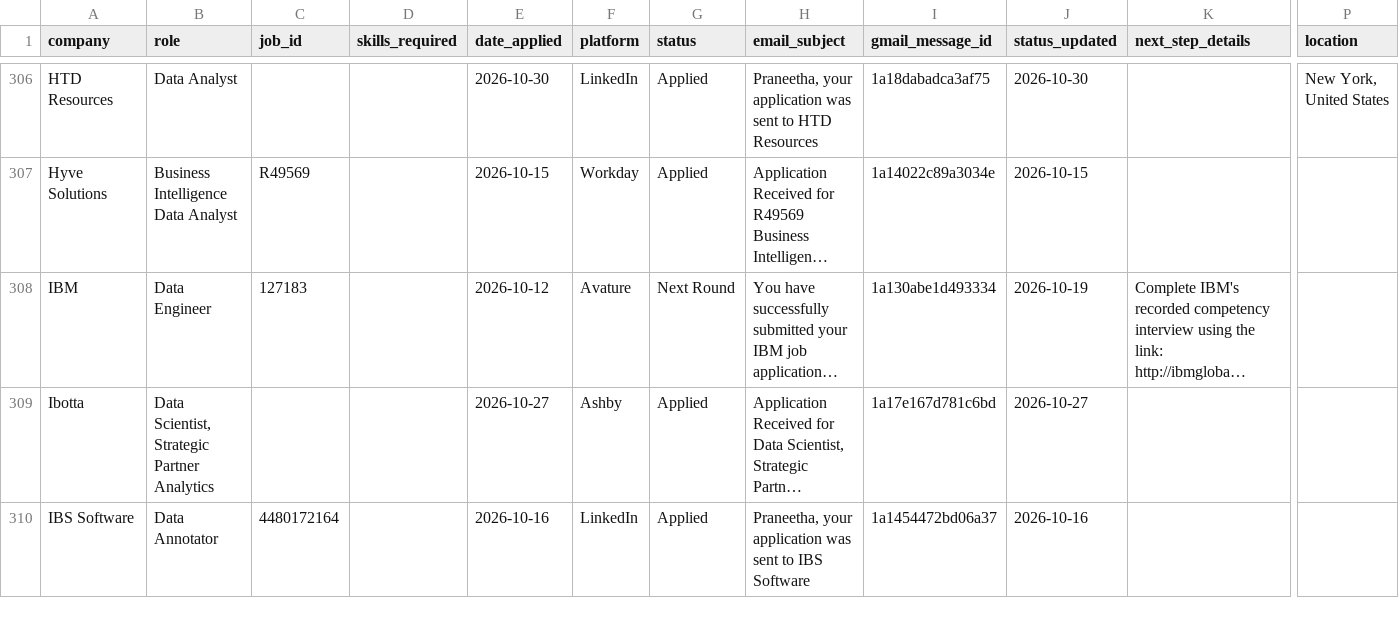
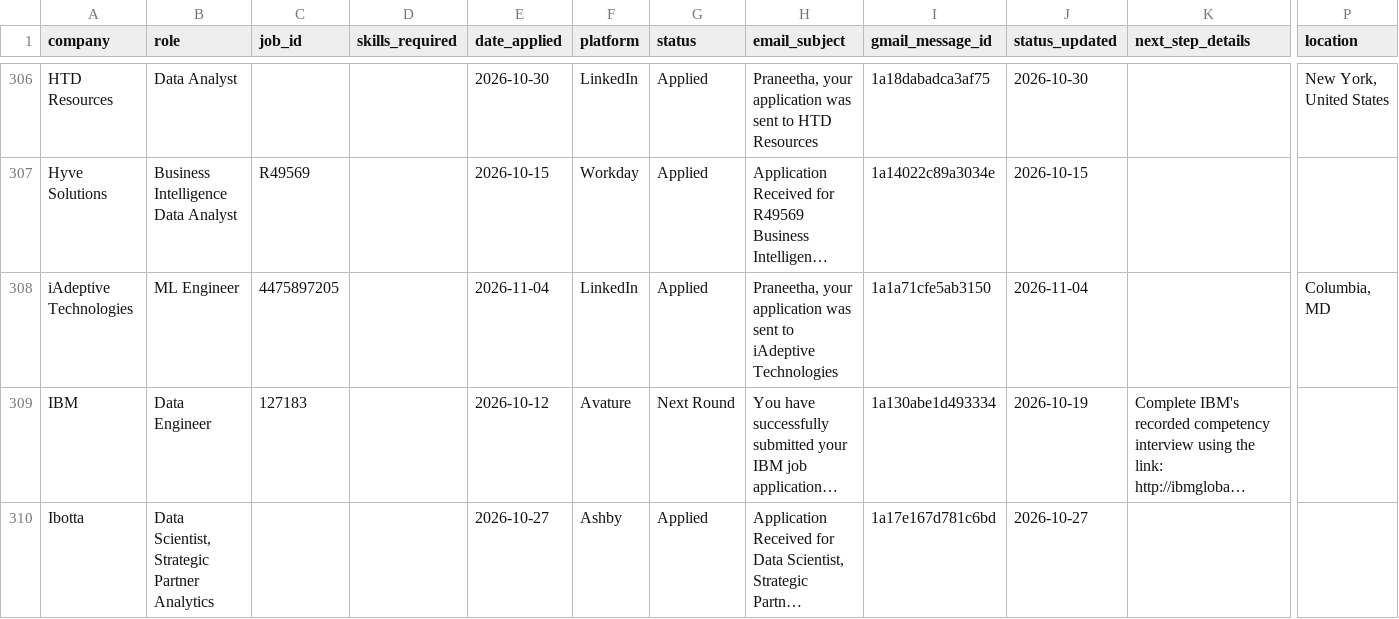
Before and after one commit to Praneetha2806/Job_roles, a CSV file: applications.csv, drawn as a sheet; only a part is shown, gaps mark what is left out; the shorter side is filled out with more unchanged rows; long unchanged cells end in …; rows hold the shown columns only; the diff covers the shown part only; the diff names each change by its address in the sheet, - before the commit and + after, or states it on an @@ line.

```diff
--- a/applications.csv
+++ b/applications.csv
+row 308: iAdeptive Technologies | ML Engineer | 4475897205 |  | 2026-11-04 | LinkedIn | Applied | Praneetha, your application was sent to iAdeptive Technologies | 1a1a71cfe5ab3150 | 2026-11-04 |  | Columbia, MD
```
Also changed, not shown: 2 added rows elsewhere in this file, 2 other files.
